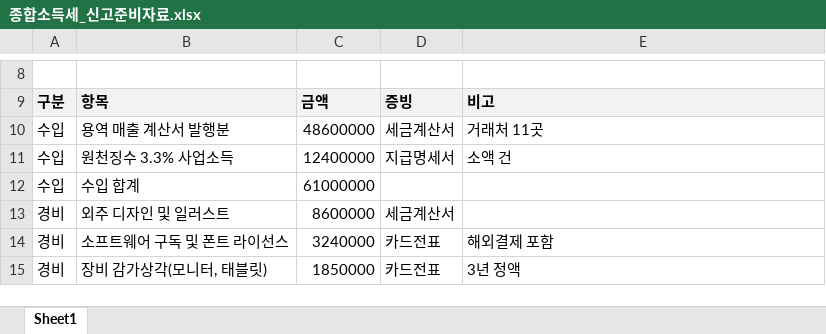
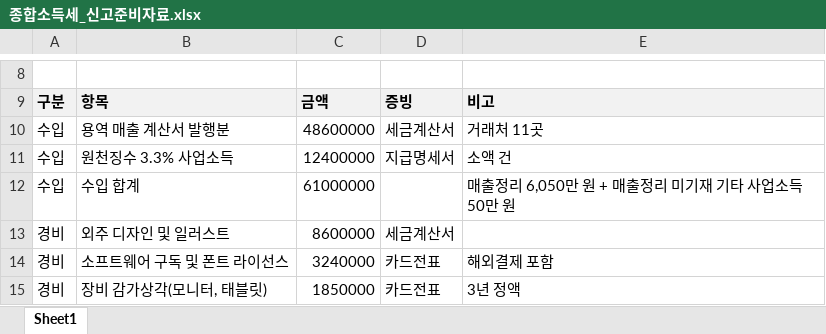
Before and after one commit to tt2-woo/AI-Dictionary, an Excel workbook: Mobile Storage/Download/종합소득세_신고준비자료.xlsx, sheet Sheet1, drawn as a sheet; only a part is shown, gaps mark what is left out; values as stored, in another font and other column widths than the file's, no borders; the diff names each change by its address in the sheet, - before the commit and + after, or states it on an @@ line.

```diff
--- a/Mobile Storage/Download/종합소득세_신고준비자료.xlsx (sheet Sheet1)
+++ b/Mobile Storage/Download/종합소득세_신고준비자료.xlsx (sheet Sheet1)
-E12: (empty)
+E12: 매출정리 6,050만 원 + 매출정리 미기재 기타 사업소득 50만 원
```
Also changed, not shown: Mobile Storage/DOCUMENTS.xlsx, Mobile Storage/Download/관리비_내역.xlsx, 11 other files.
